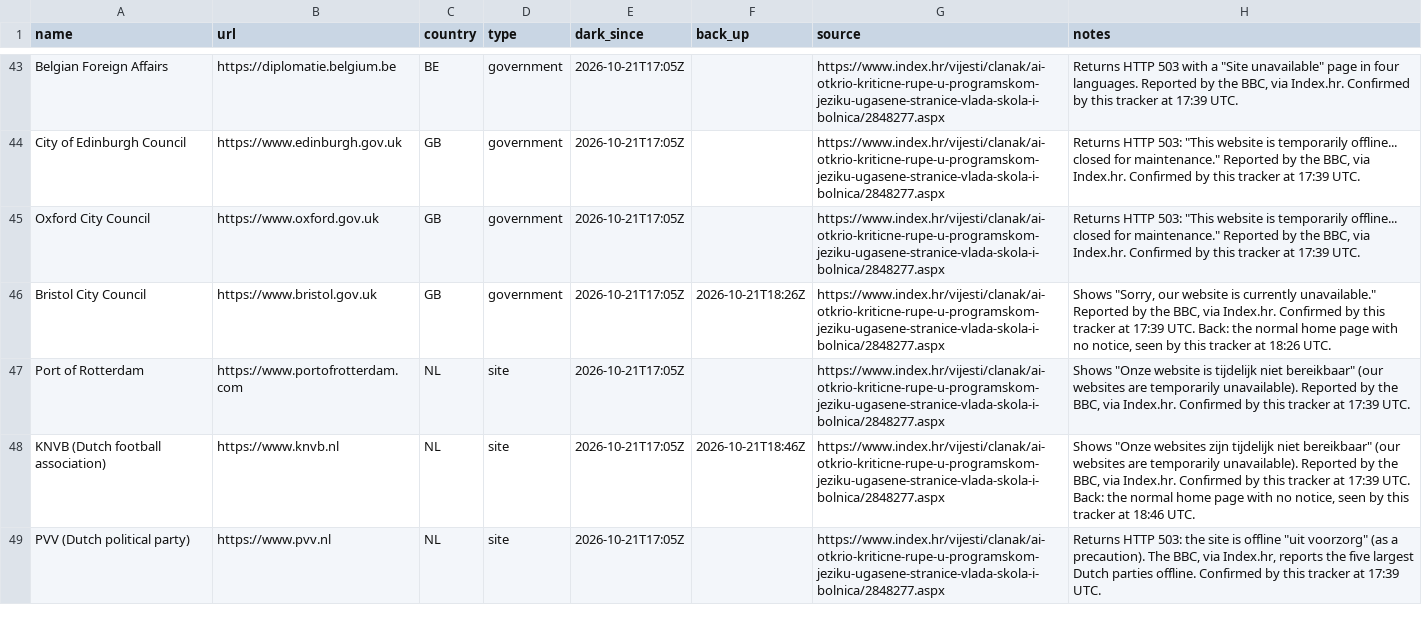
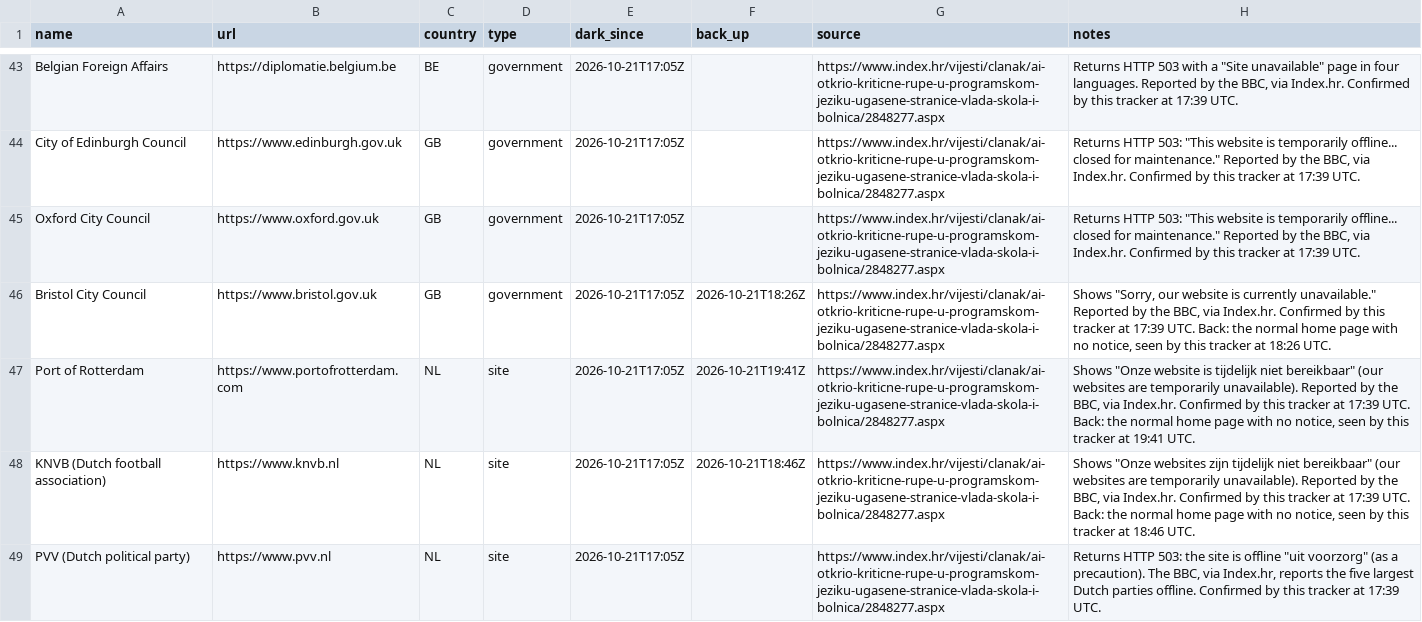
Before and after one commit to allixsenos/phpocalypse-tracker, a CSV file: sites.csv, drawn as a sheet; only a part is shown, gaps mark what is left out.

```diff
--- a/sites.csv
+++ b/sites.csv
@@ -46,3 +46,3 @@ Oxford City Council,https://www.oxford.gov.uk,GB,government,2026-10-21T17:05Z,,h
 Bristol City Council,https://www.bristol.gov.uk,GB,government,2026-10-21T17:05Z,2026-10-21T18:26Z,https://www.index.hr/vijesti/clanak/ai-otkrio-kriticne-rupe-u-programskom-jeziku-ugasene-stranice-vlada-skola-i-bolnica/2848277.aspx,"Shows ""Sorry, our website is currently unavailable."" Reported by the BBC, via Index.hr. Confirmed by this tracker at 17:39 UTC. Back: the normal home page with no notice, seen by this tracker at 18:26 UTC."
-Port of Rotterdam,https://www.portofrotterdam.com,NL,site,2026-10-21T17:05Z,,https://www.index.hr/vijesti/clanak/ai-otkrio-kriticne-rupe-u-programskom-jeziku-ugasene-stranice-vlada-skola-i-bolnica/2848277.aspx,"Shows ""Onze website is tijdelijk niet bereikbaar"" (our websites are temporarily unavailable). Reported by the BBC, via Index.hr. Confirmed by this tracker at 17:39 UTC."
+Port of Rotterdam,https://www.portofrotterdam.com,NL,site,2026-10-21T17:05Z,2026-10-21T19:41Z,https://www.index.hr/vijesti/clanak/ai-otkrio-kriticne-rupe-u-programskom-jeziku-ugasene-stranice-vlada-skola-i-bolnica/2848277.aspx,"Shows ""Onze website is tijdelijk niet bereikbaar"" (our websites are temporarily unavailable). Reported by the BBC, via Index.hr. Confirmed by this tracker at 17:39 UTC. Back: the normal home page with no notice, seen by this tracker at 19:41 UTC."
 KNVB (Dutch football association),https://www.knvb.nl,NL,site,2026-10-21T17:05Z,2026-10-21T18:46Z,https://www.index.hr/vijesti/clanak/ai-otkrio-kriticne-rupe-u-programskom-jeziku-ugasene-stranice-vlada-skola-i-bolnica/2848277.aspx,"Shows ""Onze websites zijn tijdelijk niet bereikbaar"" (our websites are temporarily unavailable). Reported by the BBC, via Index.hr. Confirmed by this tracker at 17:39 UTC. Back: the normal home page with no notice, seen by this tracker at 18:46 UTC."
```
